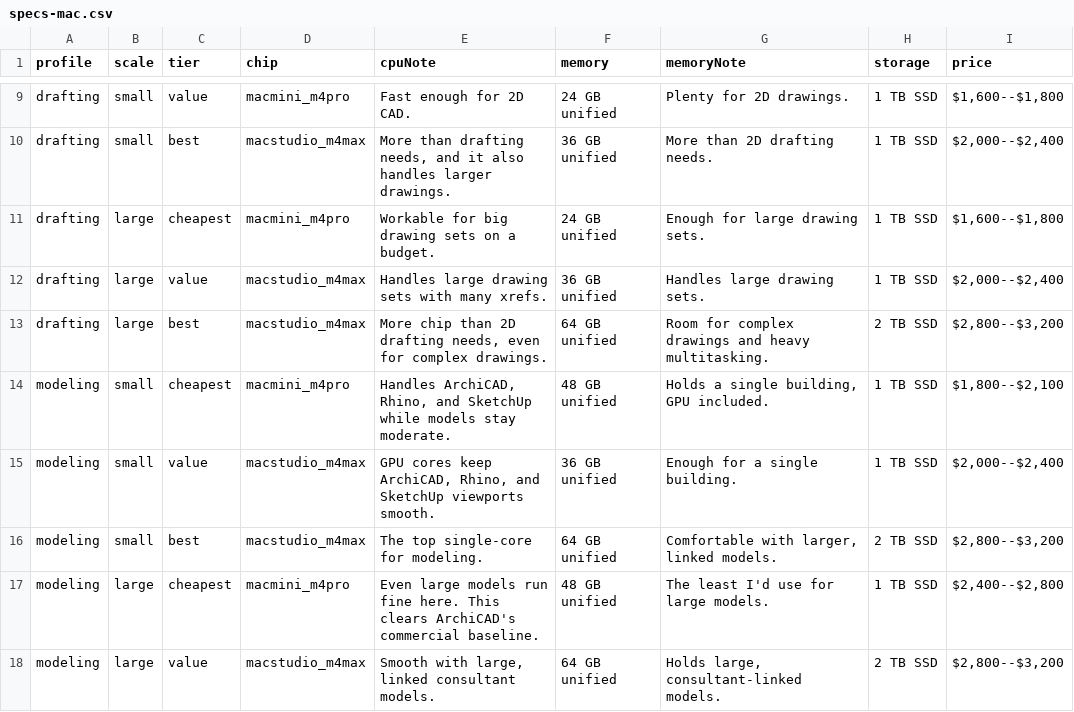
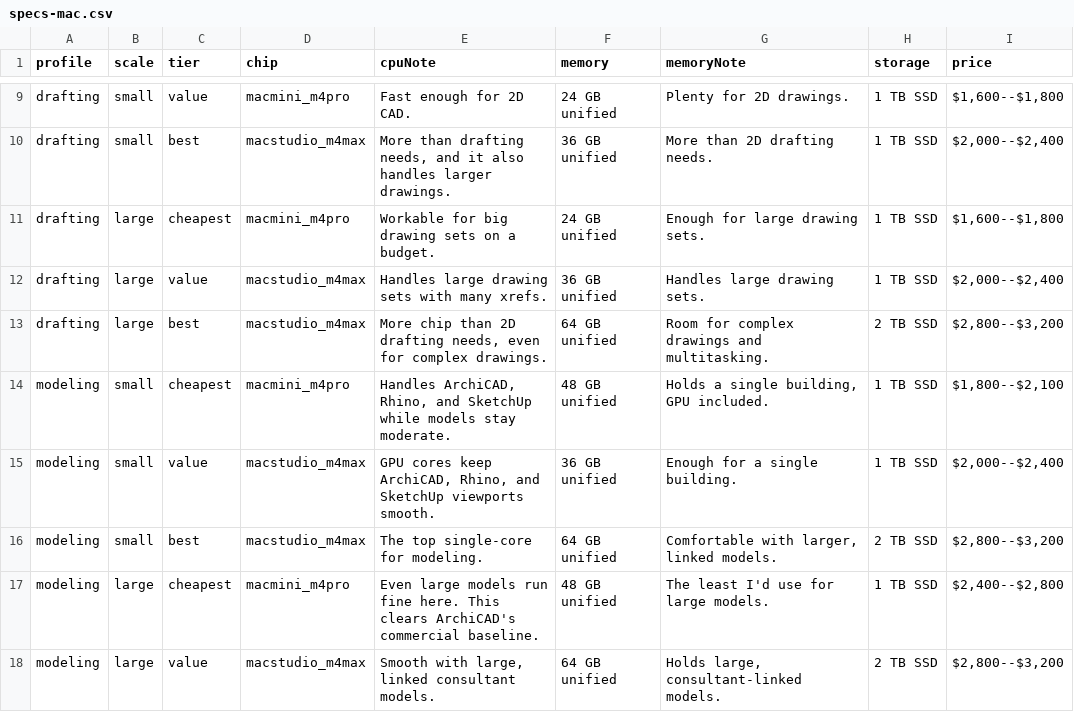
Before and after one commit to mstinnett/architecturetools, a CSV file: data/specs-mac.csv, drawn as a sheet; only a part is shown, gaps mark what is left out.

```diff
--- a/data/specs-mac.csv
+++ b/data/specs-mac.csv
@@ -12,3 +12,3 @@ drafting,large,cheapest,macmini_m4pro,Workable for big drawing sets on a budget.
 drafting,large,value,macstudio_m4max,Handles large drawing sets with many xrefs.,36 GB unified,Handles large drawing sets.,1 TB SSD,"$2,000--$2,400"
-drafting,large,best,macstudio_m4max,"More chip than 2D drafting needs, even for complex drawings.",64 GB unified,Room for complex drawings and heavy multitasking.,2 TB SSD,"$2,800--$3,200"
+drafting,large,best,macstudio_m4max,"More chip than 2D drafting needs, even for complex drawings.",64 GB unified,Room for complex drawings and multitasking.,2 TB SSD,"$2,800--$3,200"
 modeling,small,cheapest,macmini_m4pro,"Handles ArchiCAD, Rhino, and SketchUp while models stay moderate.",48 GB unified,"Holds a single building, GPU included.",1 TB SSD,"$1,800--$2,100"
```
Also changed, not shown: data/specs-win.csv, 3 other files.
